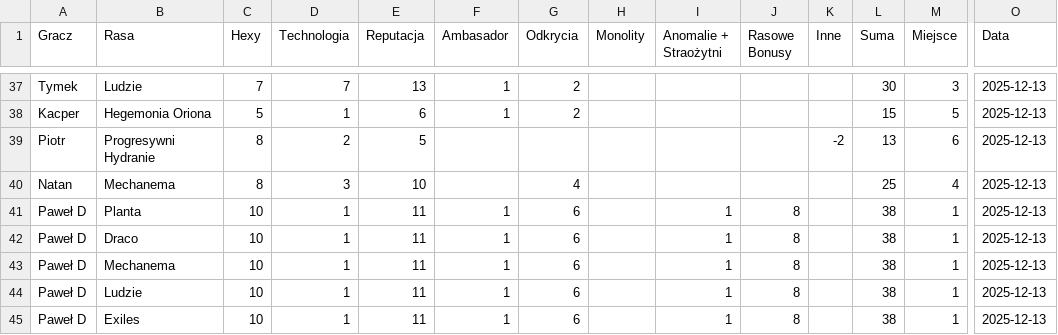
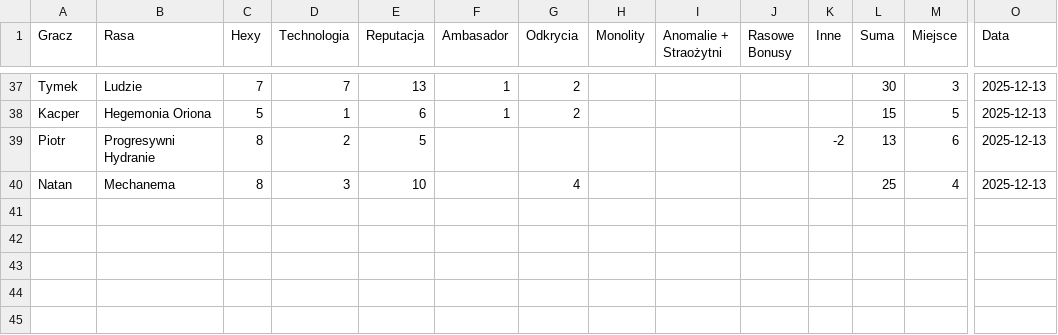
Before and after one commit to PawelDomalewski/newdawnforgalaxy, a CSV file: public/images/sesje/stat.csv, drawn as a sheet; only a part is shown, gaps mark what is left out; rows hold the shown columns only; the diff names each change by its address in the sheet, - before the commit and + after, or states it on an @@ line.

Commit message:
Update stat.csv

```diff
--- a/public/images/sesje/stat.csv
+++ b/public/images/sesje/stat.csv
-row 41: Paweł D | Planta | 10 | 1 | 11 | 1 | 6 |  | 1 | 8 |  | 38 | 1 | 2025-12-13
-row 42: Paweł D | Draco | 10 | 1 | 11 | 1 | 6 |  | 1 | 8 |  | 38 | 1 | 2025-12-13
-row 43: Paweł D | Mechanema | 10 | 1 | 11 | 1 | 6 |  | 1 | 8 |  | 38 | 1 | 2025-12-13
-row 44: Paweł D | Ludzie | 10 | 1 | 11 | 1 | 6 |  | 1 | 8 |  | 38 | 1 | 2025-12-13
-row 45: Paweł D | Exiles | 10 | 1 | 11 | 1 | 6 |  | 1 | 8 |  | 38 | 1 | 2025-12-13
```
